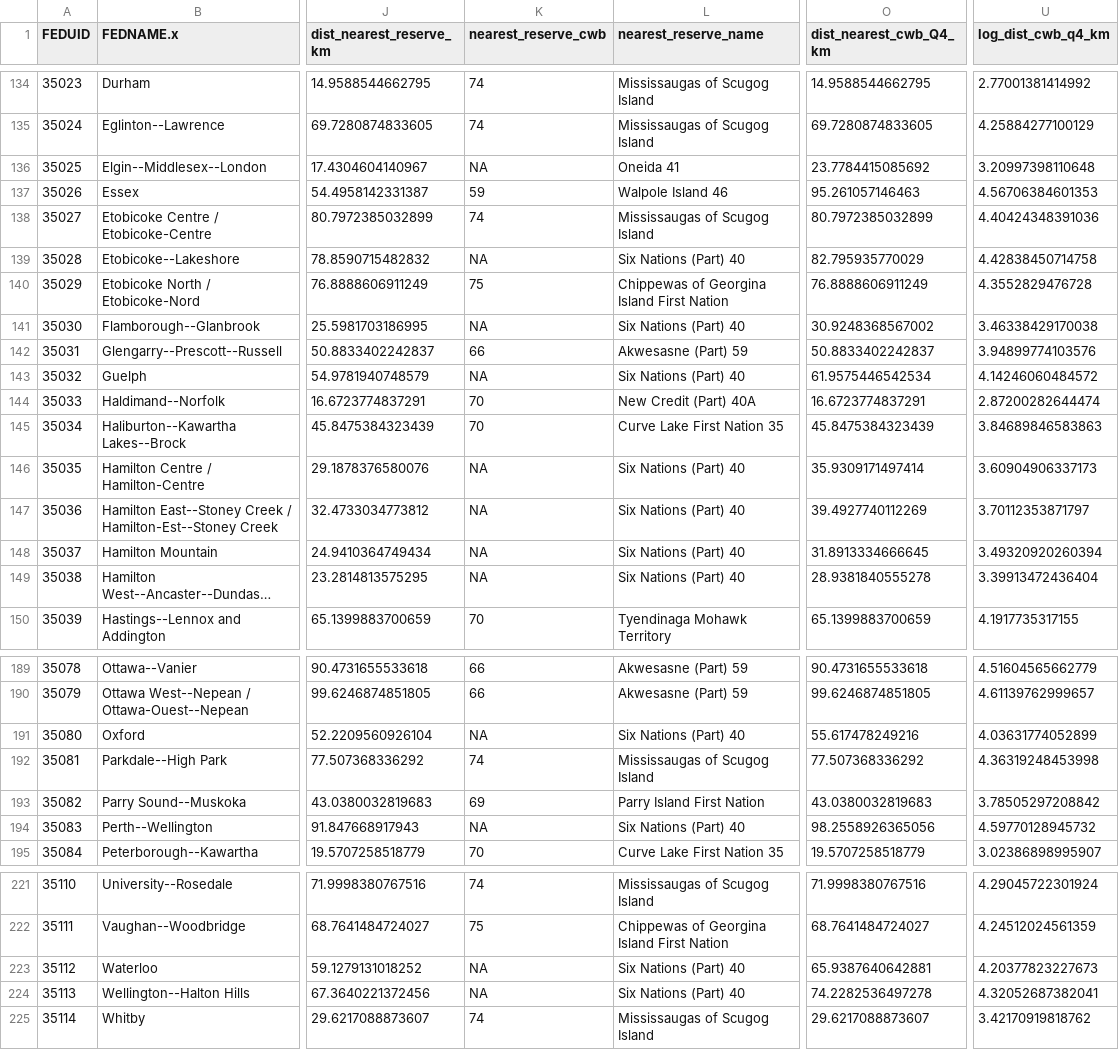
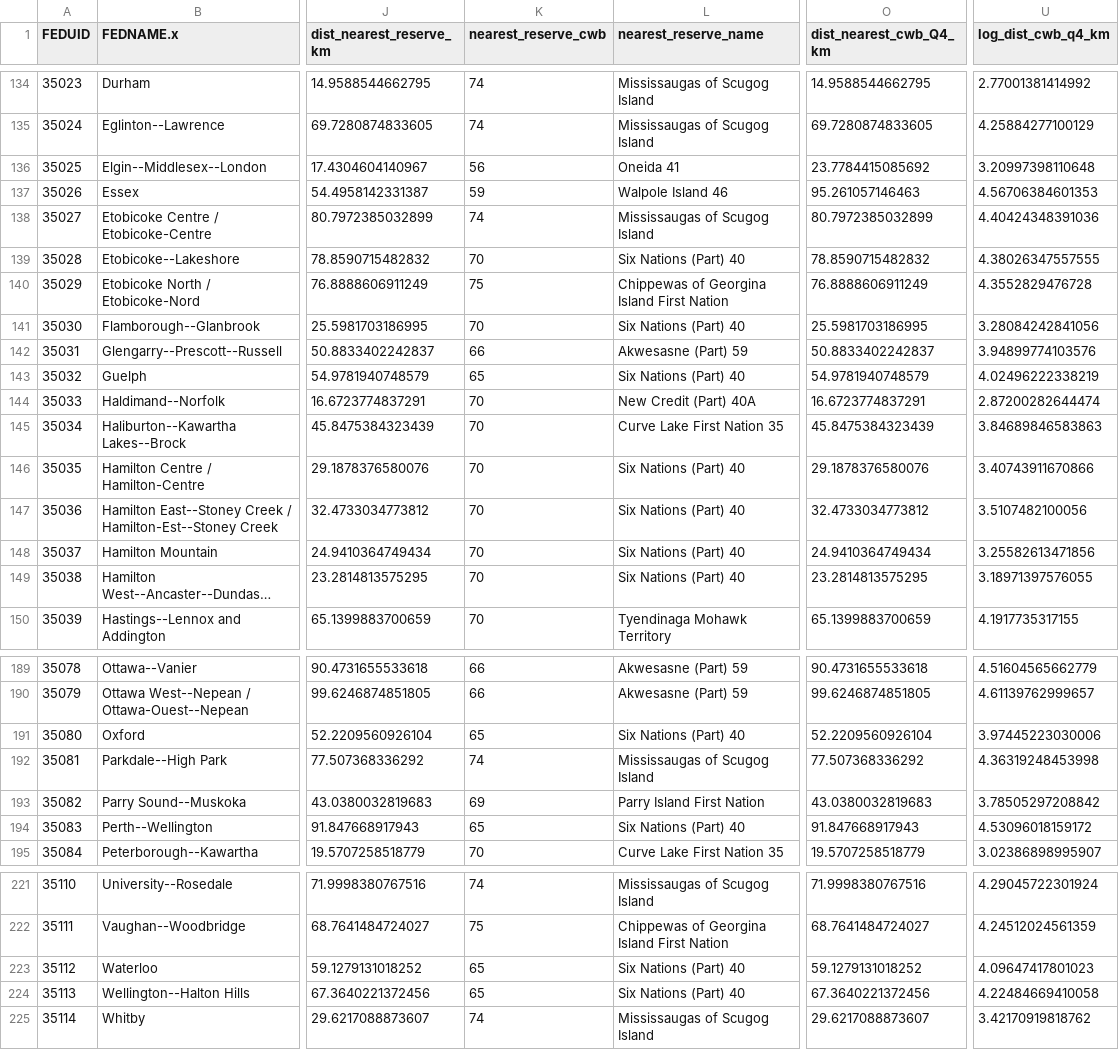
Before and after one commit to clessn/urban_proximity, a CSV file: data-clean/proximity_fed_v2.csv, drawn as a sheet; only a part is shown, gaps mark what is left out; long unchanged cells end in …; the diff covers the shown part only; the diff names each change by its address in the sheet, - before the commit and + after, or states it on an @@ line.

```diff
--- a/data-clean/proximity_fed_v2.csv
+++ b/data-clean/proximity_fed_v2.csv
-K136 (nearest_reserve_cwb): NA
+K136 (nearest_reserve_cwb): 56
-K139 (nearest_reserve_cwb): NA
+K139 (nearest_reserve_cwb): 70
-O139 (dist_nearest_cwb_Q4_km): 82.795935770029
+O139 (dist_nearest_cwb_Q4_km): 78.8590715482832
-U139 (log_dist_cwb_q4_km): 4.42838450714758
+U139 (log_dist_cwb_q4_km): 4.38026347557555
-K141 (nearest_reserve_cwb): NA
+K141 (nearest_reserve_cwb): 70
-O141 (dist_nearest_cwb_Q4_km): 30.9248368567002
+O141 (dist_nearest_cwb_Q4_km): 25.5981703186995
-U141 (log_dist_cwb_q4_km): 3.46338429170038
+U141 (log_dist_cwb_q4_km): 3.28084242841056
-K143 (nearest_reserve_cwb): NA
+K143 (nearest_reserve_cwb): 65
-O143 (dist_nearest_cwb_Q4_km): 61.9575446542534
+O143 (dist_nearest_cwb_Q4_km): 54.9781940748579
-U143 (log_dist_cwb_q4_km): 4.14246060484572
+U143 (log_dist_cwb_q4_km): 4.02496222338219
-K146:K149 (nearest_reserve_cwb): NA
+K146:K149 (nearest_reserve_cwb): 70
-O146 (dist_nearest_cwb_Q4_km): 35.9309171497414
+O146 (dist_nearest_cwb_Q4_km): 29.1878376580076
-U146 (log_dist_cwb_q4_km): 3.60904906337173
+U146 (log_dist_cwb_q4_km): 3.40743911670866
-O147 (dist_nearest_cwb_Q4_km): 39.4927740112269
+O147 (dist_nearest_cwb_Q4_km): 32.4733034773812
-U147 (log_dist_cwb_q4_km): 3.70112353871797
+U147 (log_dist_cwb_q4_km): 3.5107482100056
-O148 (dist_nearest_cwb_Q4_km): 31.8913334666645
+O148 (dist_nearest_cwb_Q4_km): 24.9410364749434
-U148 (log_dist_cwb_q4_km): 3.49320920260394
+U148 (log_dist_cwb_q4_km): 3.25582613471856
-O149 (dist_nearest_cwb_Q4_km): 28.9381840555278
+O149 (dist_nearest_cwb_Q4_km): 23.2814813575295
-U149 (log_dist_cwb_q4_km): 3.39913472436404
+U149 (log_dist_cwb_q4_km): 3.18971397576055
-K191 (nearest_reserve_cwb): NA
+K191 (nearest_reserve_cwb): 65
-O191 (dist_nearest_cwb_Q4_km): 55.617478249216
+O191 (dist_nearest_cwb_Q4_km): 52.2209560926104
-U191 (log_dist_cwb_q4_km): 4.03631774052899
+U191 (log_dist_cwb_q4_km): 3.97445223030006
-K194 (nearest_reserve_cwb): NA
+K194 (nearest_reserve_cwb): 65
-O194 (dist_nearest_cwb_Q4_km): 98.2558926365056
+O194 (dist_nearest_cwb_Q4_km): 91.847668917943
-U194 (log_dist_cwb_q4_km): 4.59770128945732
+U194 (log_dist_cwb_q4_km): 4.53096018159172
-K223:K224 (nearest_reserve_cwb): NA
+K223:K224 (nearest_reserve_cwb): 65
-O223 (dist_nearest_cwb_Q4_km): 65.9387640642881
+O223 (dist_nearest_cwb_Q4_km): 59.1279131018252
-U223 (log_dist_cwb_q4_km): 4.20377823227673
+U223 (log_dist_cwb_q4_km): 4.09647417801023
-O224 (dist_nearest_cwb_Q4_km): 74.2282536497278
+O224 (dist_nearest_cwb_Q4_km): 67.3640221372456
-U224 (log_dist_cwb_q4_km): 4.32052687382041
+U224 (log_dist_cwb_q4_km): 4.22484669410058
```
Also changed, not shown: 72 edited cells elsewhere in this file, 5 other files.
